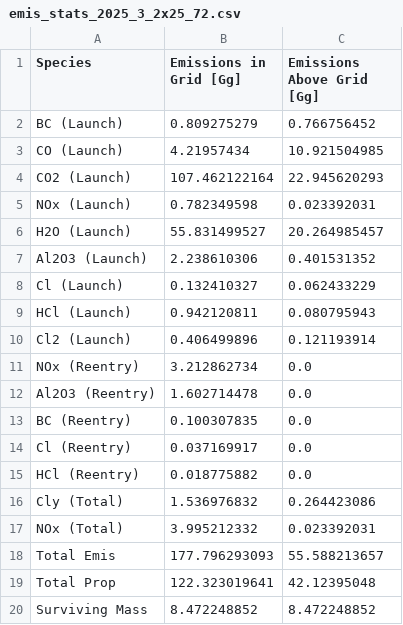
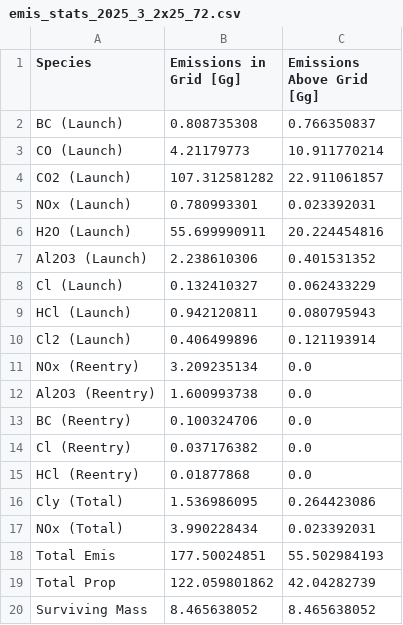
Before and after one commit to cbarker211/Emissions_API, a CSV file: out_files/2020/emis_stats_2025_3_2x25_72.csv, drawn as a sheet.

Commit message:
Updating emissions.

```diff
--- a/out_files/2020/emis_stats_2025_3_2x25_72.csv
+++ b/out_files/2020/emis_stats_2025_3_2x25_72.csv
@@ -1,7 +1,7 @@
 Species,Emissions in Grid [Gg],Emissions Above Grid [Gg]
-BC (Launch),0.809275279,0.766756452
-CO (Launch),4.21957434,10.921504985
-CO2 (Launch),107.462122164,22.945620293
-NOx (Launch),0.782349598,0.023392031
-H2O (Launch),55.831499527,20.264985457
+BC (Launch),0.808735308,0.766350837
+CO (Launch),4.21179773,10.911770214
+CO2 (Launch),107.312581282,22.911061857
+NOx (Launch),0.780993301,0.023392031
+H2O (Launch),55.699990911,20.224454816
 Al2O3 (Launch),2.238610306,0.401531352
@@ -10,11 +10,11 @@ HCl (Launch),0.942120811,0.080795943
 Cl2 (Launch),0.406499896,0.121193914
-NOx (Reentry),3.212862734,0.0
-Al2O3 (Reentry),1.602714478,0.0
-BC (Reentry),0.100307835,0.0
-Cl (Reentry),0.037169917,0.0
-HCl (Reentry),0.018775882,0.0
-Cly (Total),1.536976832,0.264423086
-NOx (Total),3.995212332,0.023392031
-Total Emis,177.796293093,55.588213657
-Total Prop,122.323019641,42.12395048
-Surviving Mass,8.472248852,8.472248852
+NOx (Reentry),3.209235134,0.0
+Al2O3 (Reentry),1.600993738,0.0
+BC (Reentry),0.100324706,0.0
+Cl (Reentry),0.037176382,0.0
+HCl (Reentry),0.01877868,0.0
+Cly (Total),1.536986095,0.264423086
+NOx (Total),3.990228434,0.023392031
+Total Emis,177.50024851,55.502984193
+Total Prop,122.059801862,42.04282739
+Surviving Mass,8.465638052,8.465638052
```
Also changed, not shown: out_files/2000/emis_stats_2000_3_2x25_72.csv, out_files/2020/emis_stats_2024_3_2x25_72.csv, 6 other files.
